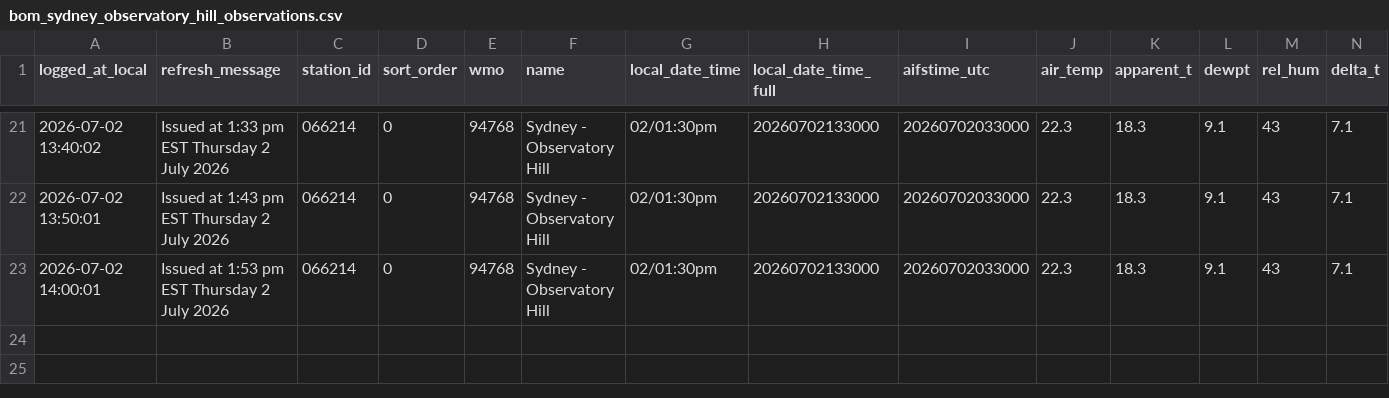
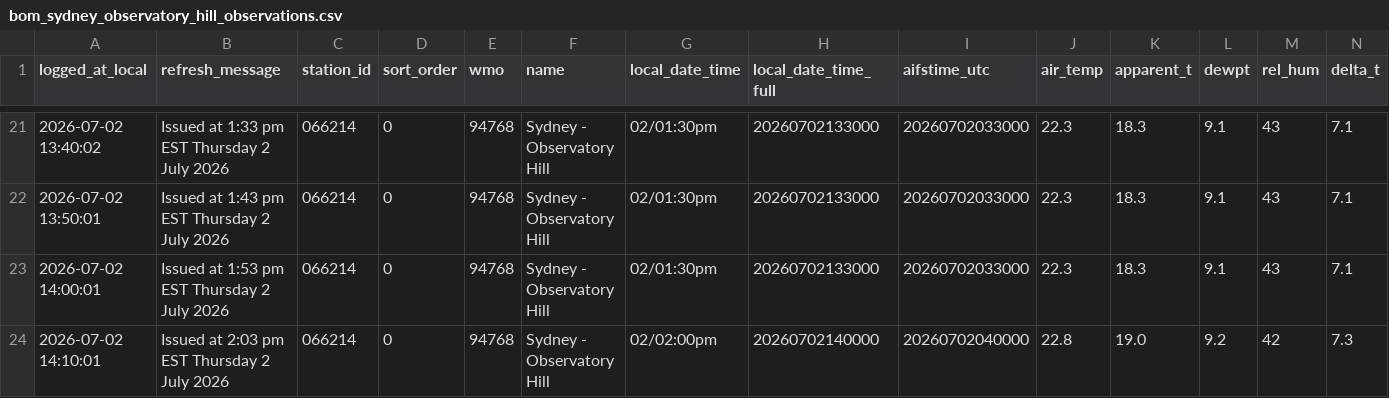
Before and after one commit to shiualan/BOM, a CSV file: bom_sydney_observatory_hill_observations.csv, drawn as a sheet; only a part is shown, gaps mark what is left out; rows hold the shown columns only; the diff names each change by its address in the sheet, - before the commit and + after, or states it on an @@ line.

Commit message:
Issued at  2:03 pm EST Thursday  2 July 2026

```diff
--- a/bom_sydney_observatory_hill_observations.csv
+++ b/bom_sydney_observatory_hill_observations.csv
+row 24: 2026-07-02 14:10:01 | Issued at 2:03 pm EST Thursday 2 July 2026 | 066214 | 0 | 94768 | Sydney - Observatory Hill | 02/02:00pm | 20260702140000 | 20260702040000 | 22.8 | 19.0 | 9.2 | 42 | 7.3
```
Also changed, not shown: 3 other files.
